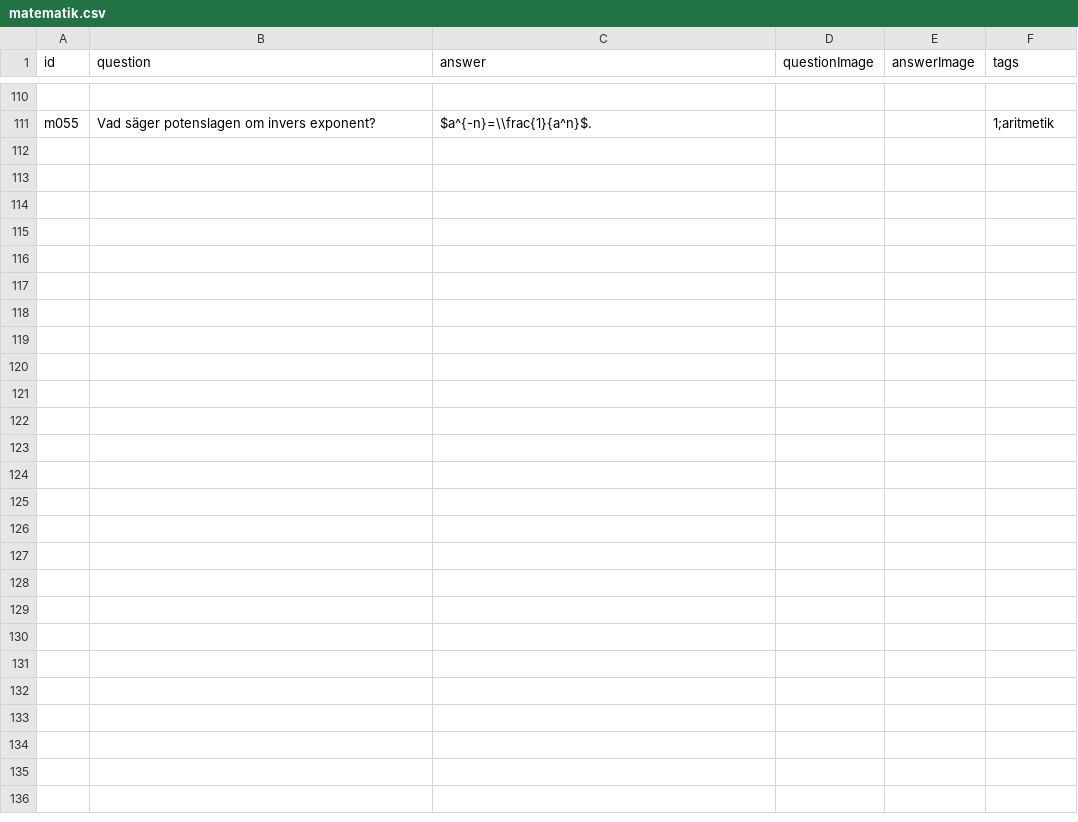
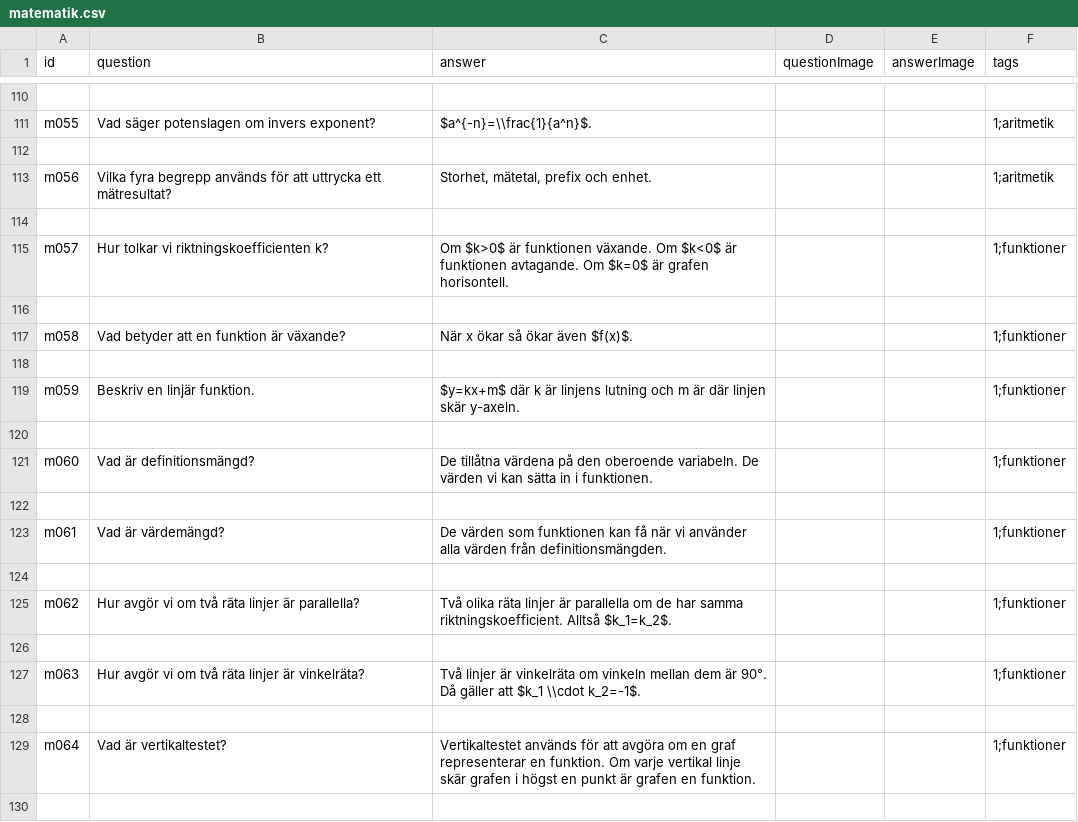
Before and after one commit to aekteacher/aekteacher.github.io, a CSV file: flashcards/csv/matematik.csv, drawn as a sheet; only a part is shown, gaps mark what is left out; the diff covers the shown part only; the diff names each change by its address in the sheet, - before the commit and + after, or states it on an @@ line.

Commit message:
Update matematik.csv

```diff
--- a/flashcards/csv/matematik.csv
+++ b/flashcards/csv/matematik.csv
+row 112: (empty)
+row 113: m056 | Vilka fyra begrepp används för att uttrycka ett mätresultat? | Storhet, mätetal, prefix och enhet. |  |  | 1;aritmetik
+row 114: (empty)
+row 115: m057 | Hur tolkar vi riktningskoefficienten k? | Om $k>0$ är funktionen växande. Om $k<0$ är funktionen avtagande. Om $k=0$ är grafen horisontell. |  |  | 1;funktioner
+row 116: (empty)
+row 117: m058 | Vad betyder att en funktion är växande? | När x ökar så ökar även $f(x)$. |  |  | 1;funktioner
+row 118: (empty)
+row 119: m059 | Beskriv en linjär funktion. | $y=kx+m$ där k är linjens lutning och m är där linjen skär y-axeln. |  |  | 1;funktioner
+row 120: (empty)
+row 121: m060 | Vad är definitionsmängd? | De tillåtna värdena på den oberoende variabeln. De värden vi kan sätta in i funktionen. |  |  | 1;funktioner
+row 122: (empty)
+row 123: m061 | Vad är värdemängd? | De värden som funktionen kan få när vi använder alla värden från definitionsmängden. |  |  | 1;funktioner
+row 124: (empty)
+row 125: m062 | Hur avgör vi om två räta linjer är parallella? | Två olika räta linjer är parallella om de har samma riktningskoefficient. Alltså $k_1=k_2$. |  |  | 1;funktioner
+row 126: (empty)
+row 127: m063 | Hur avgör vi om två räta linjer är vinkelräta? | Två linjer är vinkelräta om vinkeln mellan dem är 90°. Då gäller att $k_1 \\cdot k_2=-1$. |  |  | 1;funktioner
+row 128: (empty)
+row 129: m064 | Vad är vertikaltestet? | Vertikaltestet används för att avgöra om en graf representerar en funktion. Om varje vertikal linje skär grafen i högst en punkt är grafen en funktion. |  |  | 1;funktioner
+row 130: (empty)
```
Also changed, not shown: 19 added rows and 8 edited cells elsewhere in this file.
